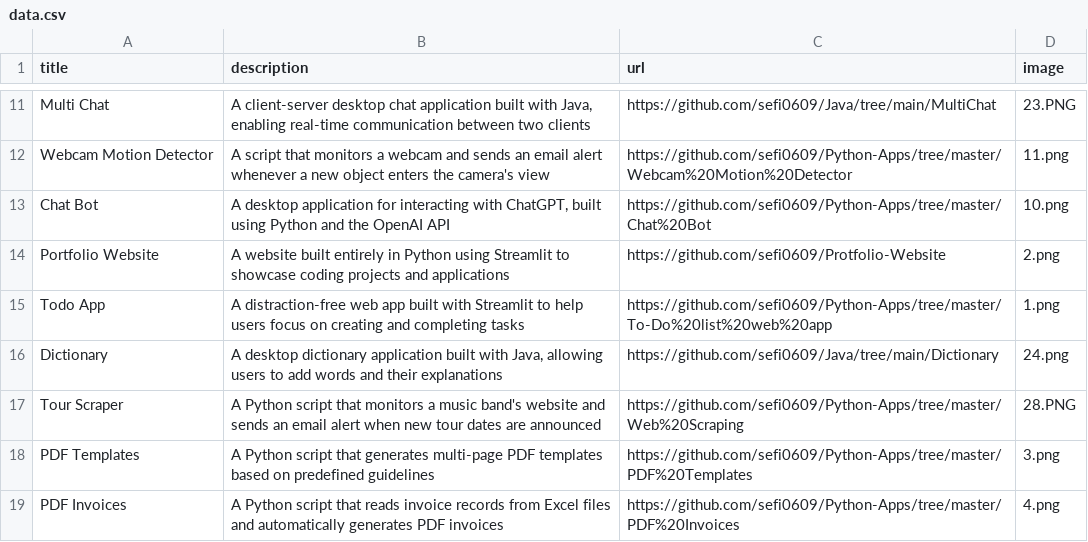
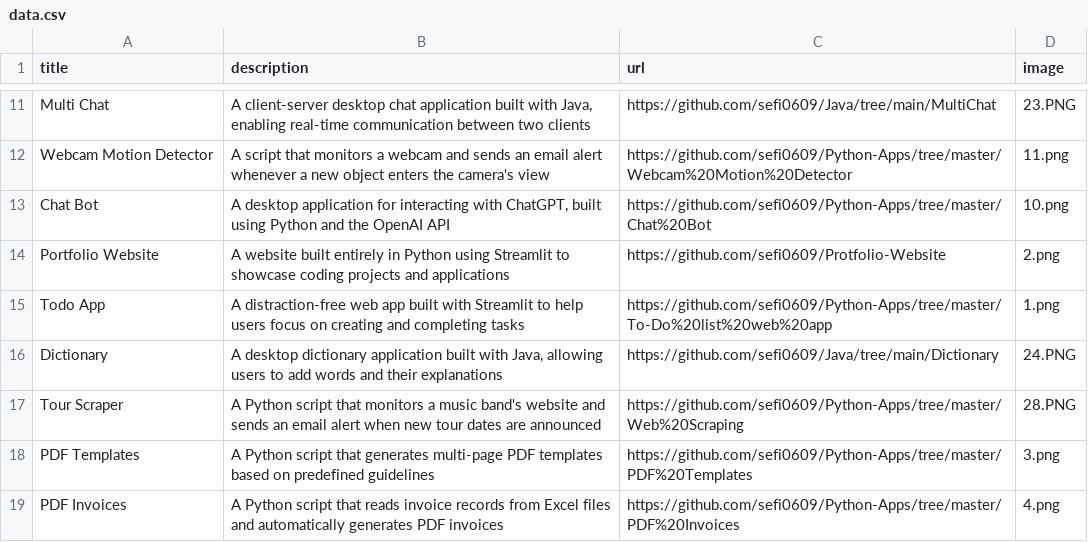
Before and after one commit to sefi0609/Protfolio-Website, a CSV file: data.csv, drawn as a sheet; only a part is shown, gaps mark what is left out.

Commit message:
change data

```diff
--- a/data.csv
+++ b/data.csv
@@ -15,3 +15,3 @@ Portfolio Website;A website built entirely in Python using Streamlit to showcase
 Todo App;A distraction-free web app built with Streamlit to help users focus on creating and completing tasks;https://github.com/sefi0609/Python-Apps/tree/master/To-Do%20list%20web%20app;1.png
-Dictionary;A desktop dictionary application built with Java, allowing users to add words and their explanations;https://github.com/sefi0609/Java/tree/main/Dictionary;24.png
+Dictionary;A desktop dictionary application built with Java, allowing users to add words and their explanations;https://github.com/sefi0609/Java/tree/main/Dictionary;24.PNG
 Tour Scraper;A Python script that monitors a music band's website and sends an email alert when new tour dates are announced;https://github.com/sefi0609/Python-Apps/tree/master/Web%20Scraping;28.PNG
```
